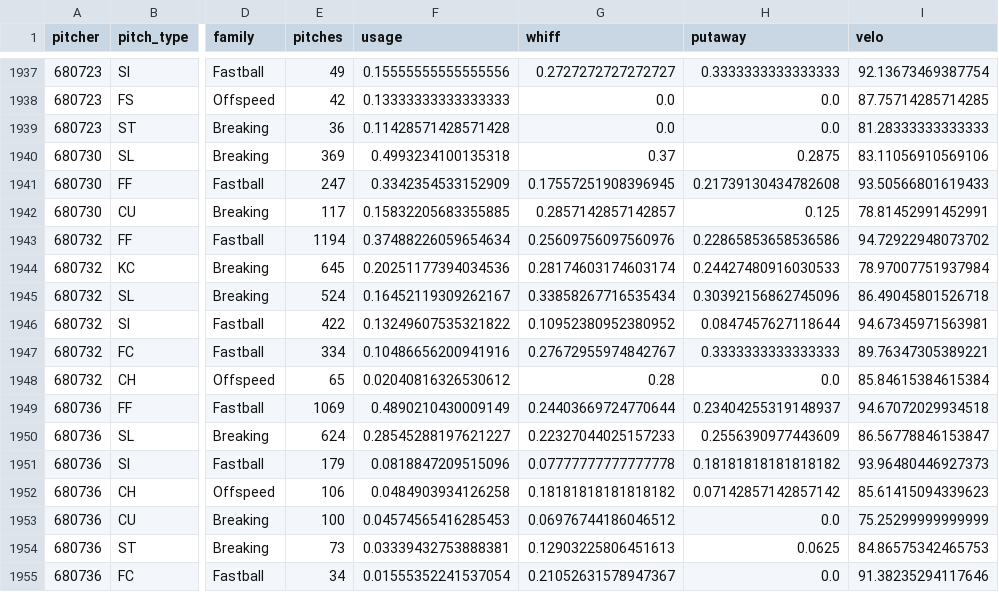
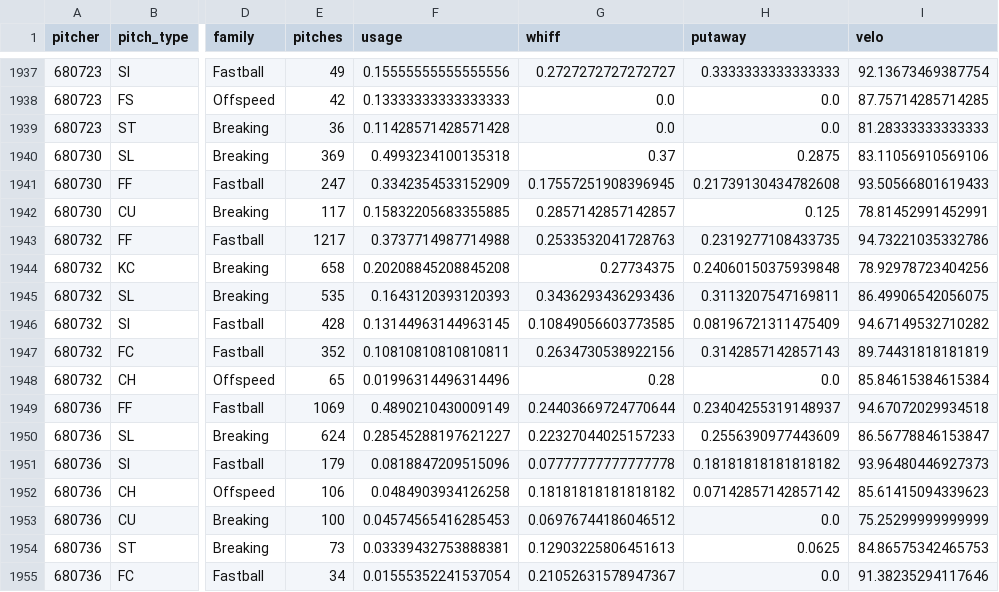
Before and after one commit to drshawnhall20176/DrHallMLBDashboard, a CSV file: data/pitcher_arsenals.csv, drawn as a sheet; only a part is shown, gaps mark what is left out; the diff covers the shown part only; the diff names each change by its address in the sheet, - before the commit and + after, or states it on an @@ line.

```diff
--- a/data/pitcher_arsenals.csv
+++ b/data/pitcher_arsenals.csv
-E1943 (pitches): 1194
+E1943 (pitches): 1217
-F1943 (usage): 0.37488226059654634
+F1943 (usage): 0.3737714987714988
-G1943 (whiff): 0.25609756097560976
+G1943 (whiff): 0.2533532041728763
-H1943 (putaway): 0.22865853658536586
+H1943 (putaway): 0.2319277108433735
-I1943 (velo): 94.72922948073702
+I1943 (velo): 94.73221035332786
-E1944 (pitches): 645
+E1944 (pitches): 658
-F1944 (usage): 0.20251177394034536
+F1944 (usage): 0.20208845208845208
-G1944 (whiff): 0.28174603174603174
+G1944 (whiff): 0.27734375
-H1944 (putaway): 0.24427480916030533
+H1944 (putaway): 0.24060150375939848
-I1944 (velo): 78.97007751937984
+I1944 (velo): 78.92978723404256
-E1945 (pitches): 524
+E1945 (pitches): 535
-F1945 (usage): 0.16452119309262167
+F1945 (usage): 0.1643120393120393
-G1945 (whiff): 0.33858267716535434
+G1945 (whiff): 0.3436293436293436
-H1945 (putaway): 0.30392156862745096
+H1945 (putaway): 0.3113207547169811
-I1945 (velo): 86.49045801526718
+I1945 (velo): 86.49906542056075
-E1946 (pitches): 422
+E1946 (pitches): 428
-F1946 (usage): 0.13249607535321822
+F1946 (usage): 0.13144963144963145
-G1946 (whiff): 0.10952380952380952
+G1946 (whiff): 0.10849056603773585
-H1946 (putaway): 0.0847457627118644
+H1946 (putaway): 0.08196721311475409
-I1946 (velo): 94.67345971563981
+I1946 (velo): 94.67149532710282
-E1947 (pitches): 334
+E1947 (pitches): 352
-F1947 (usage): 0.10486656200941916
+F1947 (usage): 0.10810810810810811
-G1947 (whiff): 0.27672955974842767
+G1947 (whiff): 0.2634730538922156
-H1947 (putaway): 0.3333333333333333
+H1947 (putaway): 0.3142857142857143
-I1947 (velo): 89.76347305389221
+I1947 (velo): 89.74431818181819
-F1948 (usage): 0.02040816326530612
+F1948 (usage): 0.01996314496314496
```
Also changed, not shown: 93 edited cells elsewhere in this file, data/hitter_pitch_splits.csv, data/hitter_pitch_type_splits.csv.
